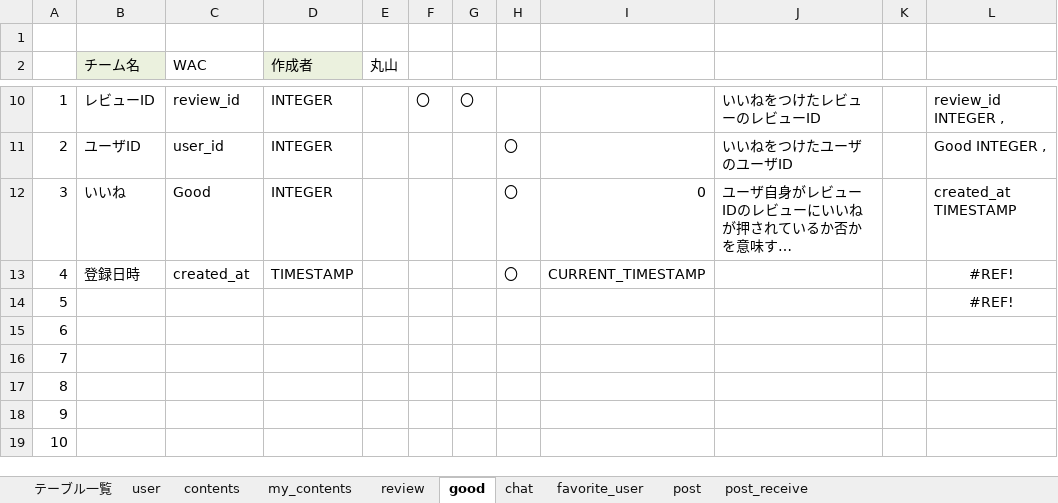
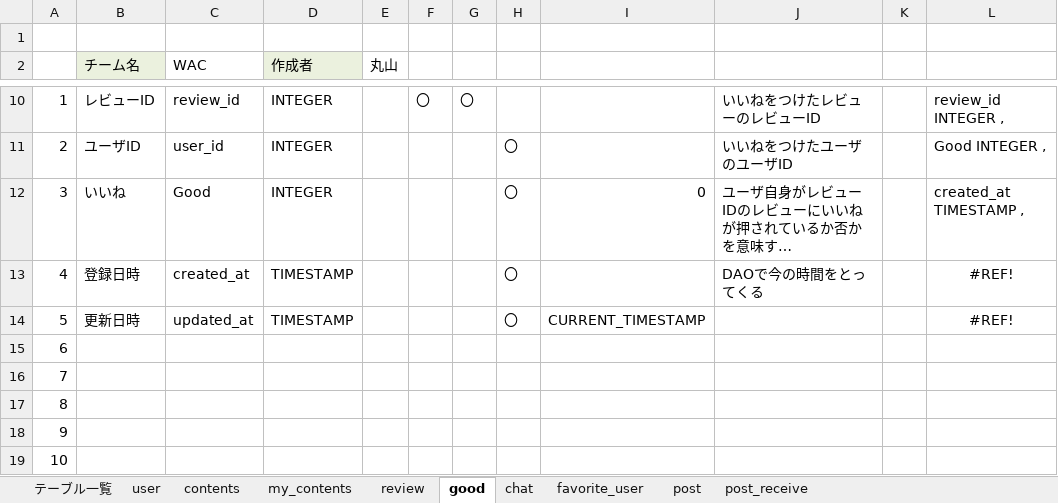
Before and after one commit to plusdojo2024/A2, an Excel workbook: doc/2_外部設計書/02_DB定義書_WAC.xlsx, sheet good, drawn as a sheet; only a part is shown, gaps mark what is left out; long unchanged cells end in …; values as stored, in another font and other column widths than the file's, no borders; the diff names each change by its address in the sheet, - before the commit and + after, or states it on an @@ line.

```diff
--- a/doc/2_外部設計書/02_DB定義書_WAC.xlsx (sheet good)
+++ b/doc/2_外部設計書/02_DB定義書_WAC.xlsx (sheet good)
-L12: created_at TIMESTAMP
+L12: created_at TIMESTAMP ,
-I13: CURRENT_TIMESTAMP
+I13: (empty)
-J13: (empty)
+J13: DAOで今の時間をとってくる
-B14 (チーム名): (empty)
+B14 (チーム名): 更新日時
-C14 (WAC): (empty)
+C14 (WAC): updated_at
-D14 (作成者): (empty)
+D14 (作成者): TIMESTAMP
-H14: (empty)
+H14: 〇
-I14: (empty)
+I14: CURRENT_TIMESTAMP
```
Also changed, not shown: sheet post_receive, sheet my_contents, sheet テーブル一覧.
